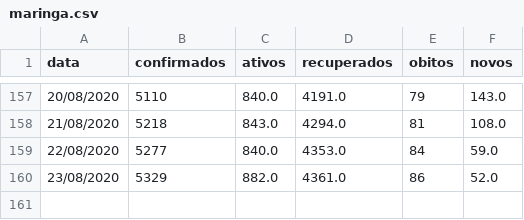
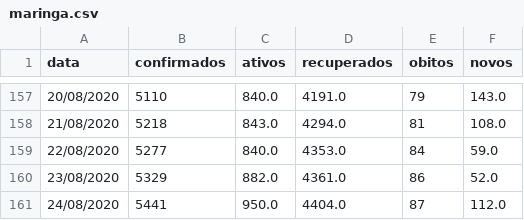
Before and after one commit to elemosjr/covid_maringa, a CSV file: data/maringa.csv, drawn as a sheet; only a part is shown, gaps mark what is left out; the diff names each change by its address in the sheet, - before the commit and + after, or states it on an @@ line.

Commit message:
24/08/2020

```diff
--- a/data/maringa.csv
+++ b/data/maringa.csv
+row 161: 24/08/2020 | 5441 | 950.0 | 4404.0 | 87 | 112.0
```
